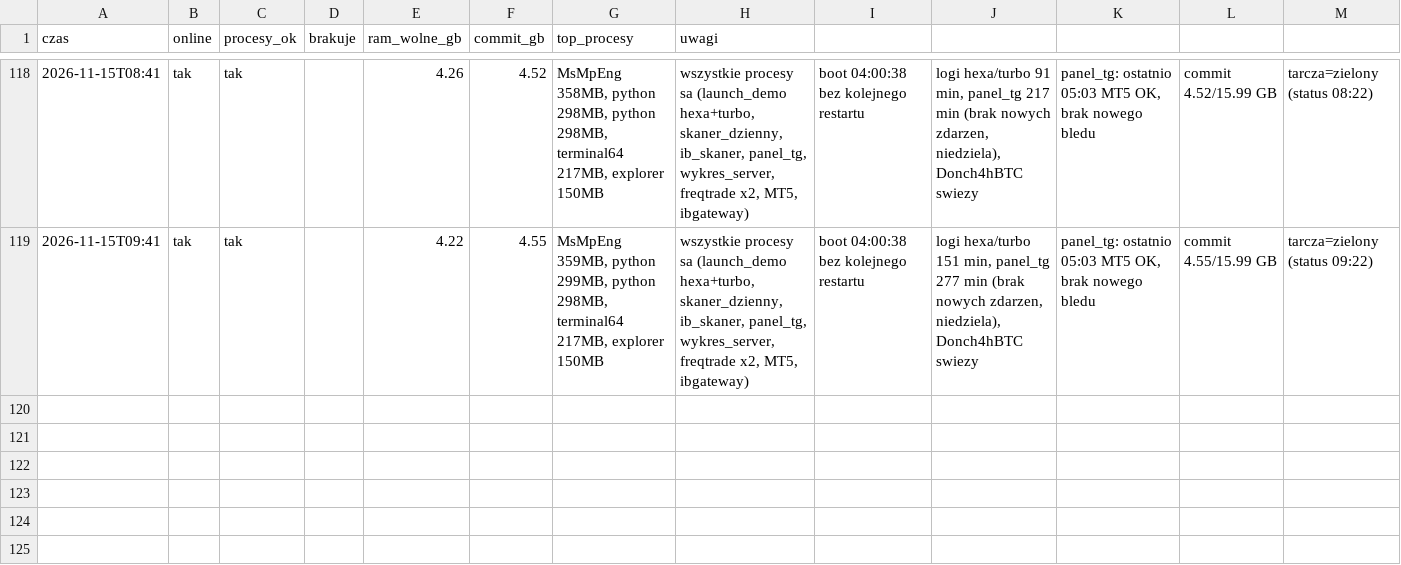
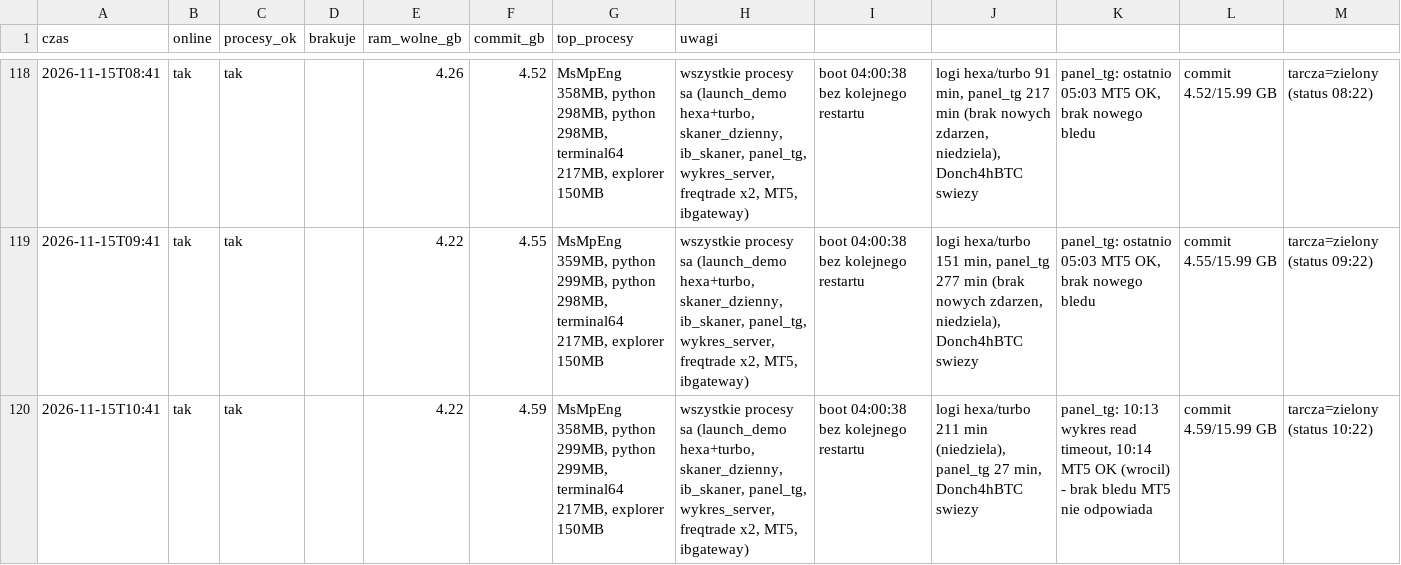
Before and after one commit to ktrutwin-png/krypto-raport, a CSV file: reports/straz_serwera.csv, drawn as a sheet; only a part is shown, gaps mark what is left out; the diff names each change by its address in the sheet, - before the commit and + after, or states it on an @@ line.

```diff
--- a/reports/straz_serwera.csv
+++ b/reports/straz_serwera.csv
+row 120: 2026-11-15T10:41 | tak | tak |  | 4.22 | 4.59 | MsMpEng 358MB, python 299MB, python 299MB, terminal64 217MB, explorer 150MB | wszystkie procesy sa (launch_demo hexa+turbo, skaner_dzienny, ib_skaner, panel_tg, wykres_server, freqtrade x2, MT5, ibgateway) | boot 04:00:38 bez kolejnego restartu | logi hexa/turbo 211 min (niedziela), panel_tg 27 min, Donch4hBTC swiezy | panel_tg: 10:13 wykres read timeout, 10:14 MT5 OK (wrocil) - brak bledu MT5 nie odpowiada | commit 4.59/15.99 GB | tarcza=zielony (status 10:22)
```
